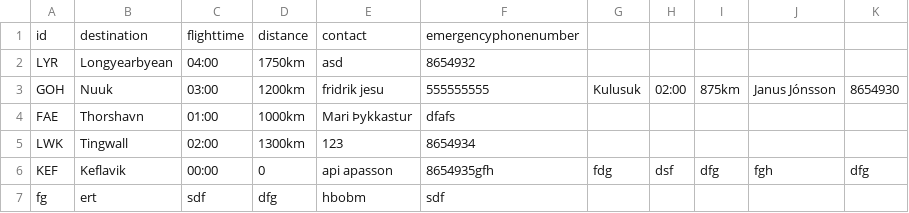
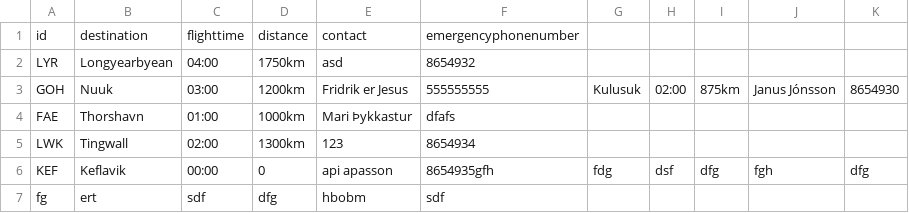
Before and after one commit to fridriks19/Final_programing_assignment1, a CSV file: data/Destination2.csv, drawn as a sheet.

```diff
--- a/data/Destination2.csv
+++ b/data/Destination2.csv
@@ -2,3 +2,3 @@
 LYR,Longyearbyean,04:00,1750km,asd,8654932
-GOH,Nuuk,03:00,1200km,fridrik jesu,555555555,Kulusuk,02:00,875km,Janus Jónsson,8654930
+GOH,Nuuk,03:00,1200km,Fridrik er Jesus,555555555,Kulusuk,02:00,875km,Janus Jónsson,8654930
 FAE,Thorshavn,01:00,1000km,Mari Þykkastur,dfafs
```
Also changed, not shown: data/UpcomingFlights.csv, 4 other files.
